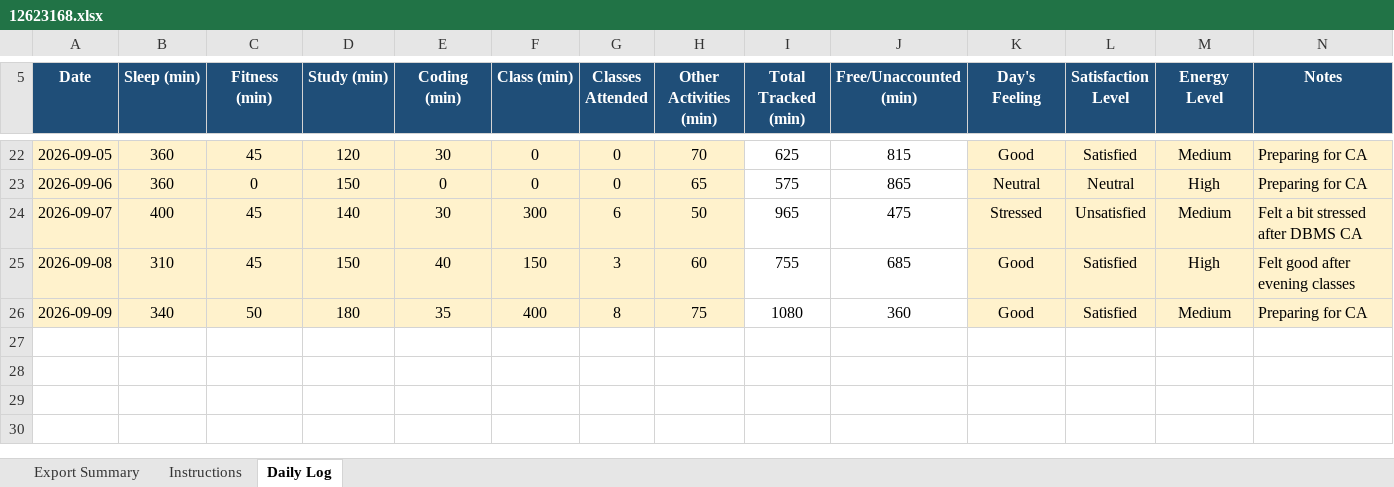
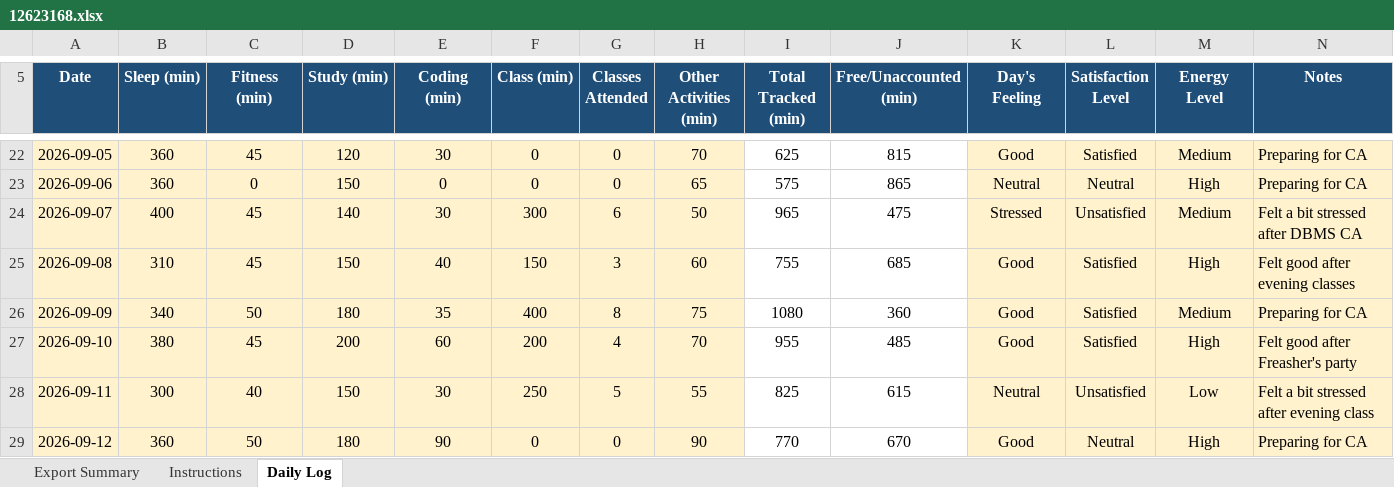
Before and after one commit to Aryanyadav28/cap776, an Excel workbook: 12623168.xlsx, sheet Daily Log, drawn as a sheet; only a part is shown, gaps mark what is left out; values as stored, in another font and other column widths than the file's, no borders; conditional formats not drawn; the diff names each change by its address in the sheet, - before the commit and + after, or states it on an @@ line.

Commit message:
updated daily log

```diff
--- a/12623168.xlsx (sheet Daily Log)
+++ b/12623168.xlsx (sheet Daily Log)
+row 27: 2026-09-10 | 380 | 45 | 200 | 60 | 200 | 4 | 70 | 955 | 485 | Good | Satisfied | High | Felt good after Freasher's party
+row 28: 2026-09-11 | 300 | 40 | 150 | 30 | 250 | 5 | 55 | 825 | 615 | Neutral | Unsatisfied | Low | Felt a bit stressed after evening class
+row 29: 2026-09-12 | 360 | 50 | 180 | 90 | 0 | 0 | 90 | 770 | 670 | Good | Neutral | High | Preparing for CA
```
